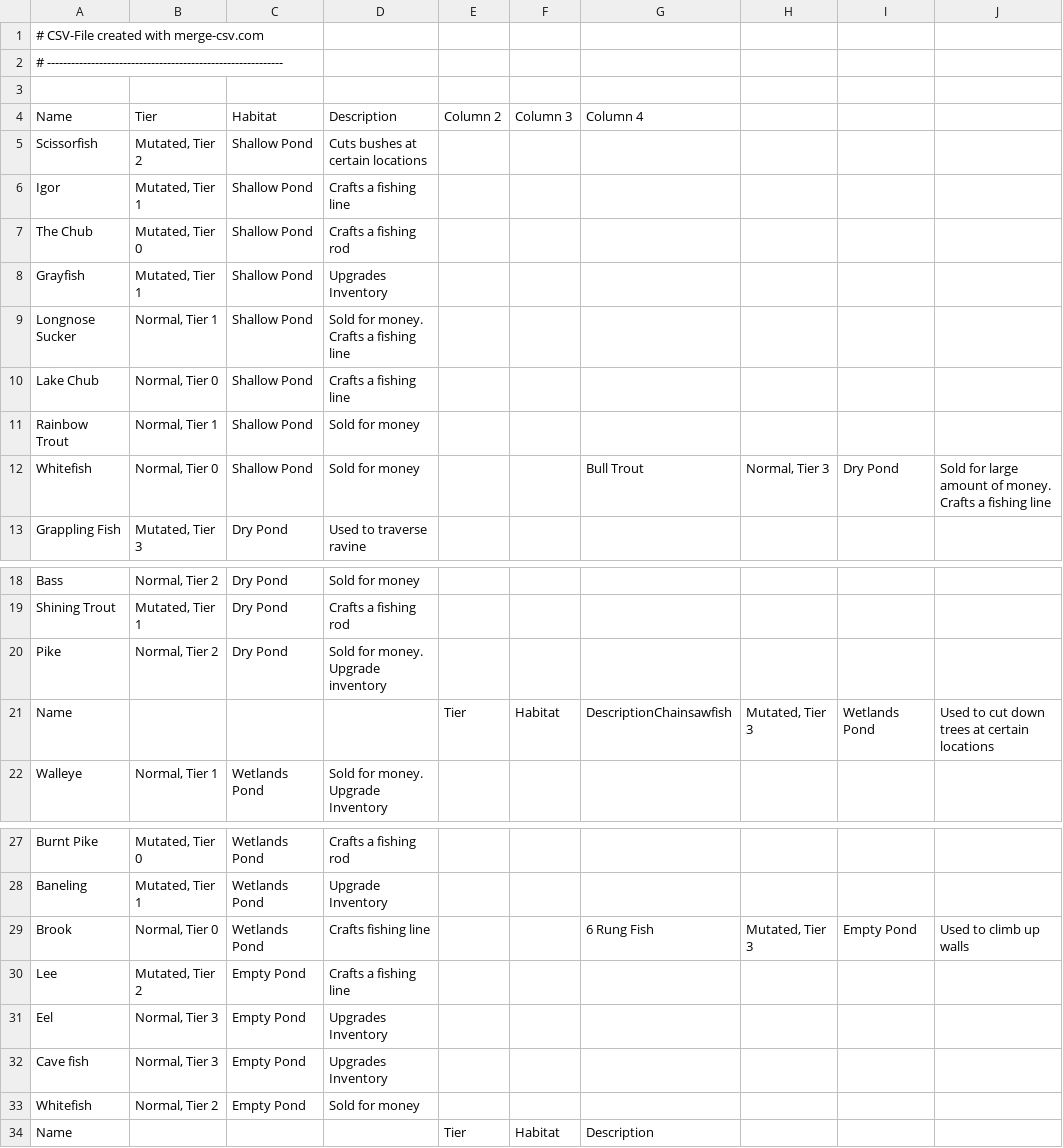
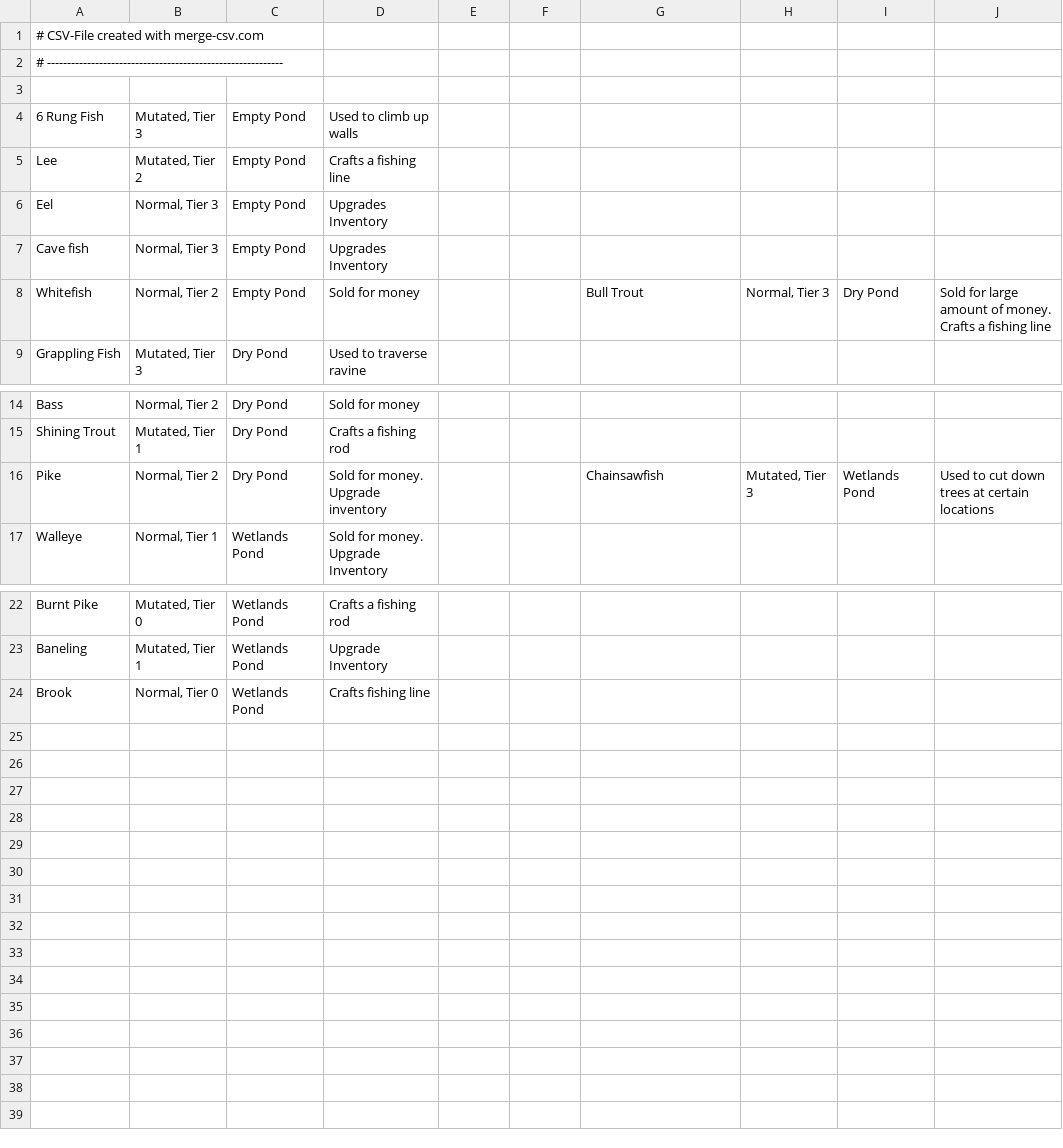
Before and after one commit to DarFang/ASJ2-InReelLife, a CSV file: Assets/JettUploads/FishList.csv, drawn as a sheet; only a part is shown, gaps mark what is left out; removed rows and columns are numbered as before the commit, all else as after; the diff names each change by its address in the sheet, - before the commit and + after, or states it on an @@ line.

Commit message:
Updated Fish List

```diff
--- a/Assets/JettUploads/FishList.csv
+++ b/Assets/JettUploads/FishList.csv
-row 4: Name | Tier | Habitat | Description | Column 2 | Column 3 | Column 4
-row 5: Scissorfish | Mutated, Tier 2 | Shallow Pond | Cuts bushes at certain locations
-row 6: Igor | Mutated, Tier 1 | Shallow Pond | Crafts a fishing line
-row 7: The Chub | Mutated, Tier 0 | Shallow Pond | Crafts a fishing rod
-row 8: Grayfish | Mutated, Tier 1 | Shallow Pond | Upgrades Inventory
-row 9: Longnose Sucker | Normal, Tier 1 | Shallow Pond | Sold for money. Crafts a fishing line
-row 10: Lake Chub | Normal, Tier 0 | Shallow Pond | Crafts a fishing line
-row 11: Rainbow Trout | Normal, Tier 1 | Shallow Pond | Sold for money
+row 4: 6 Rung Fish | Mutated, Tier 3 | Empty Pond | Used to climb up walls
@@ row 30 moved to row 5: Lee @@
@@ row 31 moved to row 6: Eel @@
@@ row 32 moved to row 7: Cave fish @@
-B8: Normal, Tier 0
+B8: Normal, Tier 2
-C8: Shallow Pond
+C8: Empty Pond
-G16: (empty)
+G16: Chainsawfish
-H16: (empty)
+H16: Mutated, Tier 3
-I16: (empty)
+I16: Wetlands Pond
-J16: (empty)
+J16: Used to cut down trees at certain locations
-row 21: Name |  |  |  | Tier | Habitat | DescriptionChainsawfish | Mutated, Tier 3 | Wetlands Pond | Used to cut down trees at certain locations
-G24: 6 Rung Fish
+G24: (empty)
-H24: Mutated, Tier 3
+H24: (empty)
-I24: Empty Pond
+I24: (empty)
-J24: Used to climb up walls
+J24: (empty)
-row 33: Whitefish | Normal, Tier 2 | Empty Pond | Sold for money
-row 34: Name |  |  |  | Tier | Habitat | Description
```
Also changed, not shown: 1 other file.
